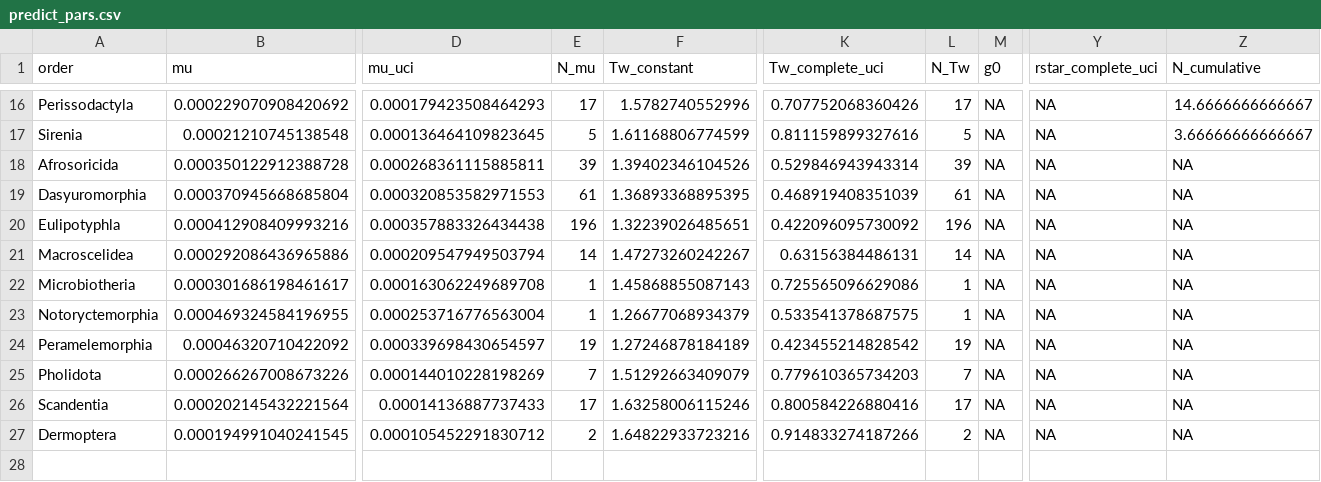
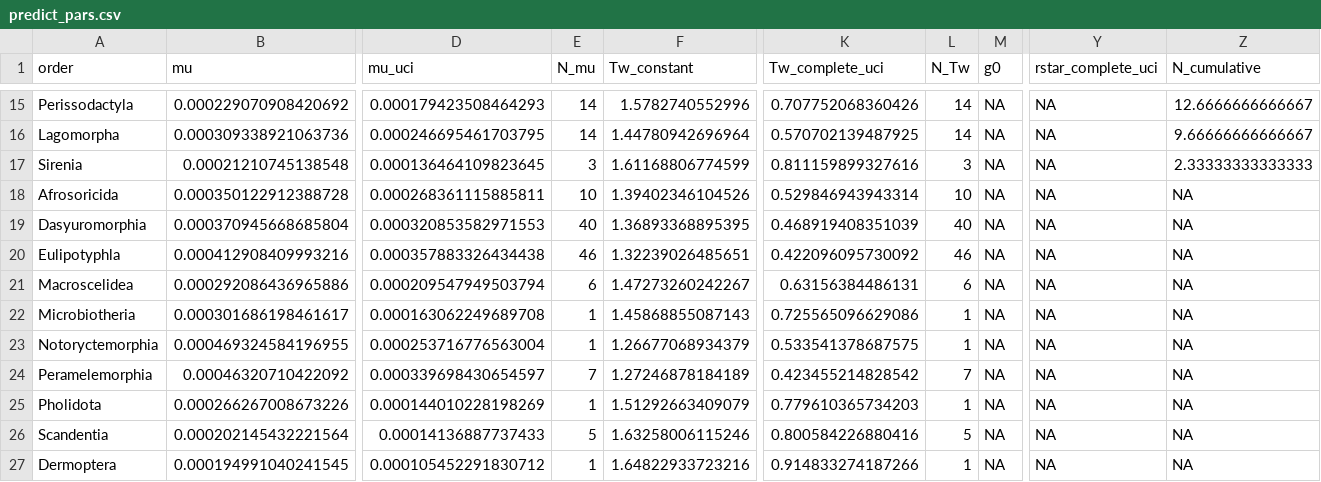
Before and after one commit to brooklabteam/spillover-virulence, a CSV file: figure-3/predict_pars.csv, drawn as a sheet; only a part is shown, gaps mark what is left out; addresses are those after the commit; rows hold the shown columns only; the diff covers the shown part only; the diff names each change by its address in the sheet, - before the commit and + after, or states it on an @@ line.

```diff
--- a/figure-3/predict_pars.csv
+++ b/figure-3/predict_pars.csv
-E15 (N_mu): 17
+E15 (N_mu): 14
-L15 (N_Tw): 17
+L15 (N_Tw): 14
-Z15 (N_cumulative): 14.6666666666667
+Z15 (N_cumulative): 12.6666666666667
+row 16: Lagomorpha | 0.000309338921063736 | 0.000246695461703795 | 14 | 1.44780942696964 | 0.570702139487925 | 14 | NA | NA | 9.66666666666667
-E17 (N_mu): 5
+E17 (N_mu): 3
-L17 (N_Tw): 5
+L17 (N_Tw): 3
-Z17 (N_cumulative): 3.66666666666667
+Z17 (N_cumulative): 2.33333333333333
-E18 (N_mu): 39
+E18 (N_mu): 10
-L18 (N_Tw): 39
+L18 (N_Tw): 10
-E19 (N_mu): 61
+E19 (N_mu): 40
-L19 (N_Tw): 61
+L19 (N_Tw): 40
-E20 (N_mu): 196
+E20 (N_mu): 46
-L20 (N_Tw): 196
+L20 (N_Tw): 46
-E21 (N_mu): 14
+E21 (N_mu): 6
-L21 (N_Tw): 14
+L21 (N_Tw): 6
-E24 (N_mu): 19
+E24 (N_mu): 7
-L24 (N_Tw): 19
+L24 (N_Tw): 7
-E25 (N_mu): 7
+E25 (N_mu): 1
-L25 (N_Tw): 7
+L25 (N_Tw): 1
-E26 (N_mu): 17
+E26 (N_mu): 5
-L26 (N_Tw): 17
+L26 (N_Tw): 5
-E27 (N_mu): 2
+E27 (N_mu): 1
-L27 (N_Tw): 2
+L27 (N_Tw): 1
```
Also changed, not shown: 1 removed row and 30 edited cells elsewhere in this file, 1 other file.
